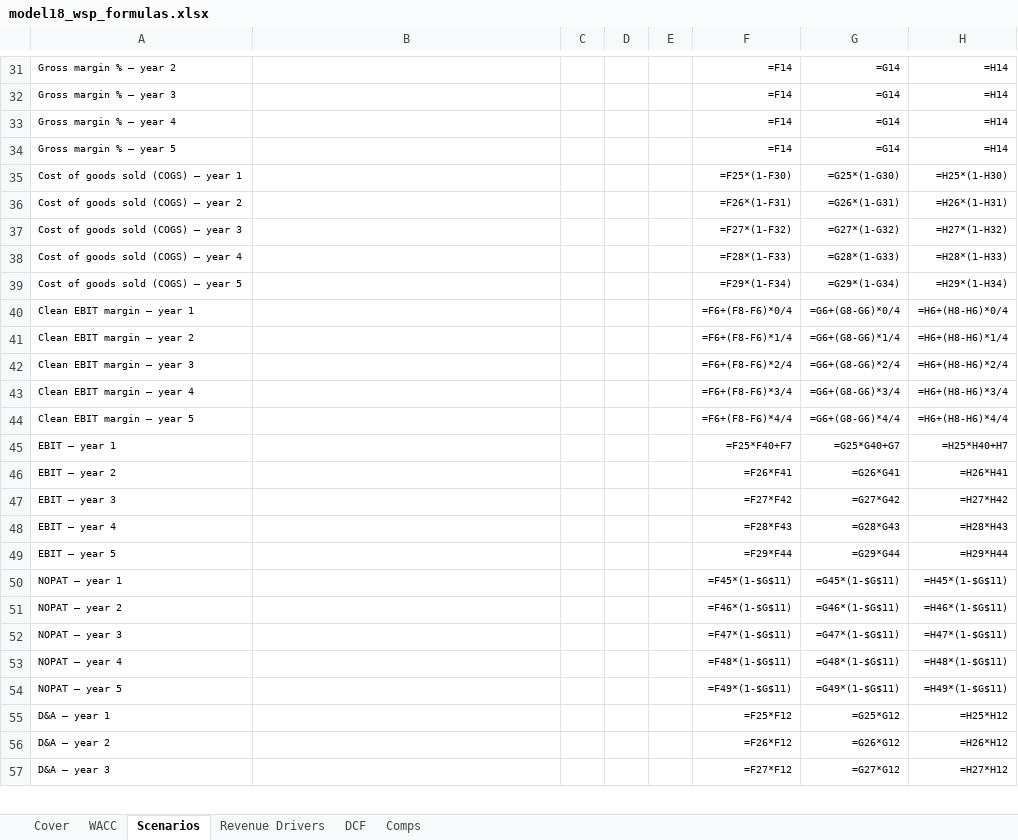
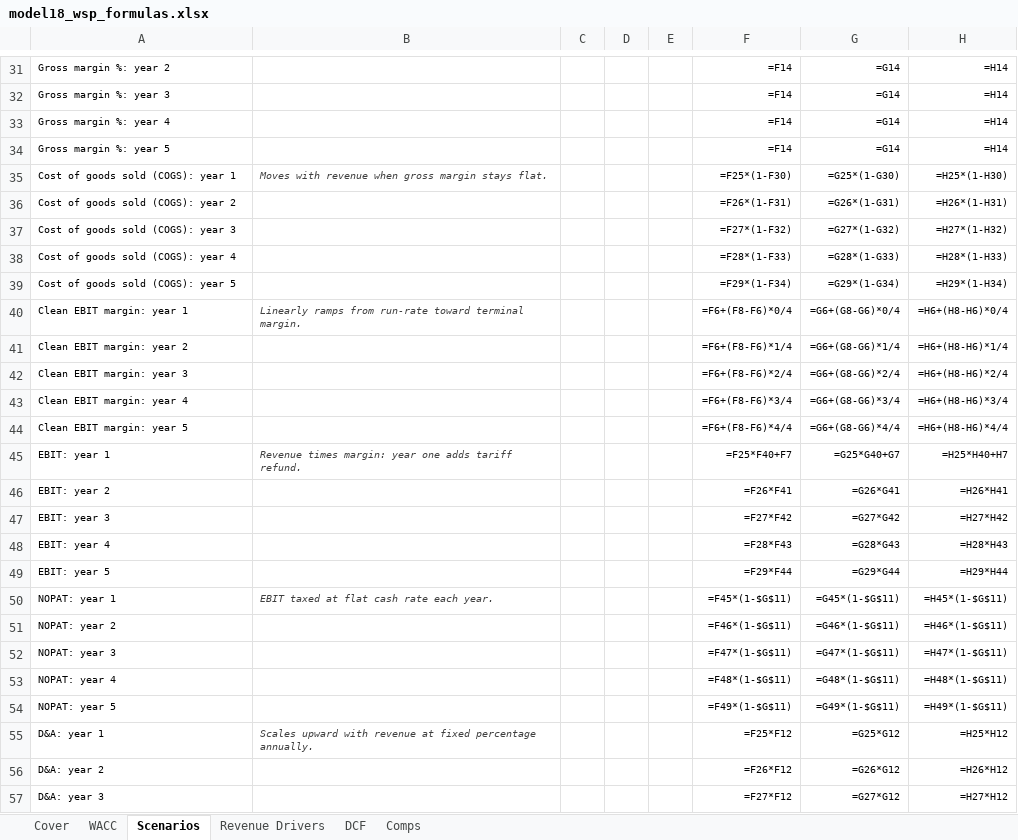
Before and after one commit to vengeanceaiUSC/RM, an Excel workbook: LULU/model18_wsp_formulas.xlsx, sheet Scenarios, drawn as a sheet; only a part is shown, gaps mark what is left out; values as stored, in another font and other column widths than the file's, no borders; formulas without a stored value are shown as written; the diff covers the shown part only; the diff names each change by its address in the sheet, - before the commit and + after, or states it on an @@ line.

```diff
--- a/LULU/model18_wsp_formulas.xlsx (sheet Scenarios)
+++ b/LULU/model18_wsp_formulas.xlsx (sheet Scenarios)
-A31: Gross margin % – year 2
+A31: Gross margin %: year 2
-A32: Gross margin % – year 3
+A32: Gross margin %: year 3
-A33: Gross margin % – year 4
+A33: Gross margin %: year 4
-A34: Gross margin % – year 5
+A34: Gross margin %: year 5
-A35: Cost of goods sold (COGS) – year 1
+A35: Cost of goods sold (COGS): year 1
-B35: (empty)
+B35: Moves with revenue when gross margin stays flat.
-A36: Cost of goods sold (COGS) – year 2
+A36: Cost of goods sold (COGS): year 2
-A37: Cost of goods sold (COGS) – year 3
+A37: Cost of goods sold (COGS): year 3
-A38: Cost of goods sold (COGS) – year 4
+A38: Cost of goods sold (COGS): year 4
-A39: Cost of goods sold (COGS) – year 5
+A39: Cost of goods sold (COGS): year 5
-A40: Clean EBIT margin – year 1
+A40: Clean EBIT margin: year 1
-B40: (empty)
+B40: Linearly ramps from run-rate toward terminal margin.
-A41: Clean EBIT margin – year 2
+A41: Clean EBIT margin: year 2
-A42: Clean EBIT margin – year 3
+A42: Clean EBIT margin: year 3
-A43: Clean EBIT margin – year 4
+A43: Clean EBIT margin: year 4
-A44: Clean EBIT margin – year 5
+A44: Clean EBIT margin: year 5
-A45: EBIT – year 1
+A45: EBIT: year 1
-B45: (empty)
+B45: Revenue times margin: year one adds tariff refund.
-A46: EBIT – year 2
+A46: EBIT: year 2
-A47: EBIT – year 3
+A47: EBIT: year 3
-A48: EBIT – year 4
+A48: EBIT: year 4
-A49: EBIT – year 5
+A49: EBIT: year 5
-A50: NOPAT – year 1
+A50: NOPAT: year 1
-B50: (empty)
+B50: EBIT taxed at flat cash rate each year.
-A51: NOPAT – year 2
+A51: NOPAT: year 2
-A52: NOPAT – year 3
+A52: NOPAT: year 3
-A53: NOPAT – year 4
+A53: NOPAT: year 4
-A54: NOPAT – year 5
+A54: NOPAT: year 5
-A55: D&A – year 1
+A55: D&A: year 1
-B55: (empty)
+B55: Scales upward with revenue at fixed percentage annually.
-A56: D&A – year 2
+A56: D&A: year 2
-A57: D&A – year 3
+A57: D&A: year 3
```
Also changed, not shown: 171 edited cells elsewhere in this sheet, 1 other file.
